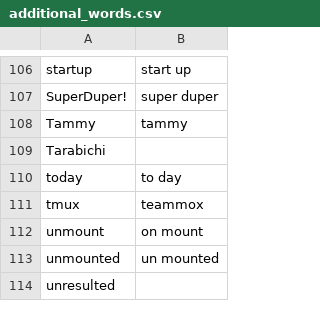
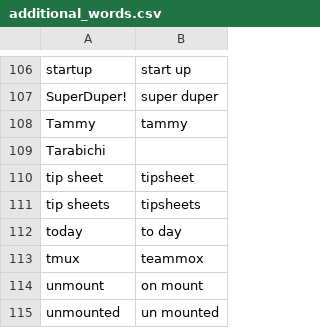
Before and after one commit to zmcgohan2/knausj_talon, a CSV file: settings/additional_words.csv, drawn as a sheet; only a part is shown, gaps mark what is left out; the shorter side is filled out with more unchanged rows.

Commit message:
Vocabulary.

```diff
--- a/settings/additional_words.csv
+++ b/settings/additional_words.csv
@@ -109,2 +109,4 @@ Tammy,tammy
 Tarabichi
+tip sheet,tipsheet
+tip sheets,tipsheets
 today,to day
```
